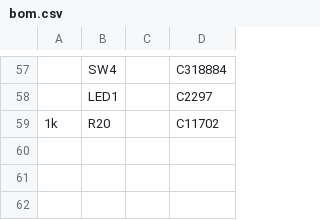
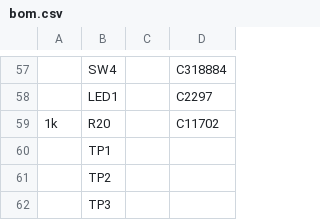
Before and after one commit to autonomous-ai/autonomous-circuit, a CSV file: examples/harness-puck/boards/main_fab/bom.csv, drawn as a sheet; only a part is shown, gaps mark what is left out; the diff names each change by its address in the sheet, - before the commit and + after, or states it on an @@ line.

Commit message:
harness-puck: fab-ready via a platform via-bridge in kicad normalization
The last two harness-puck blockers were the autorouter's own work: LED_DATA
and V5 each run most of their length on B.Cu and stop under a top-only SMD
pad without the final via, so KiCad DRC flags an unconnected_items pair on
both. Every source-level fix that perturbs the route (rounds 8-11) moved
the same class of defect elsewhere, because the router is at its
convergence ceiling.

Fix at the one place every board passes through, where the route is already
settled: normalize_for_fab now detects every B.Cu segment whose end sits
inside a top-only F.Cu pad of the same net and bridges it with a via that
touches both pad and track. Placement is adaptive - candidate vias are
checked against every pad, track and via of the other nets (net-0 copper
included) under the DRC clearances, and the center is nudged until the
largest via that fits is found; a dead-end with no safe spot is skipped and
reported, never shorted. Idempotent, counted, never raises.

harness-puck now builds 0 error-severity warnings with gerbers from
kicad-cli - fab.ready = true, ORDER.md present. BOM 61 lines / 58 orderable.
Adds a SWCLK/SWD/GND debug port, unit tests for the bridge, DESIGN-REVIEW
round 12, and the regenerated review packet (harness-puck clean; stale
block sheets synced to BLOCK.md via scripts/review-packet).

```diff
--- a/examples/harness-puck/boards/main_fab/bom.csv
+++ b/examples/harness-puck/boards/main_fab/bom.csv
+row 60:  | TP1
+row 61:  | TP2
+row 62:  | TP3
```
Also changed, not shown: examples/harness-puck/boards/main_fab/cpl.csv, 18 other files.
